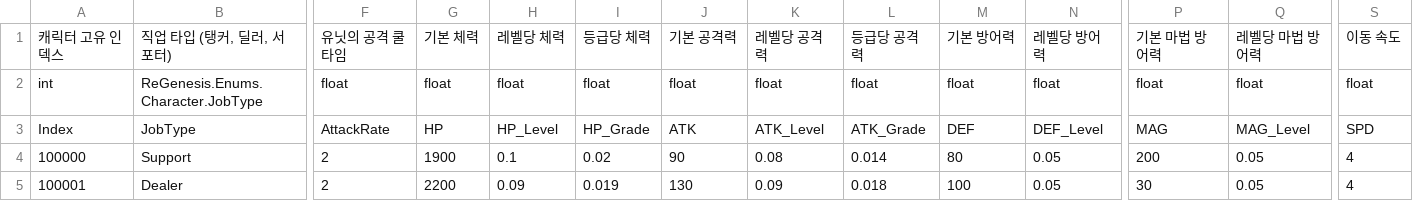
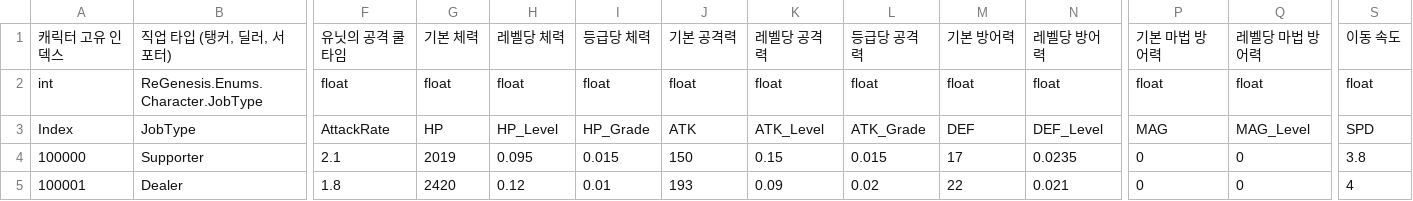
Before and after one commit to TOMOU/Project_ReGenesis, a CSV file: Assets/AssetBundles/Table/CharacterStatusTable.csv, drawn as a sheet; only a part is shown, gaps mark what is left out; the diff covers the shown part only; the diff names each change by its address in the sheet, - before the commit and + after, or states it on an @@ line.

```diff
--- a/Assets/AssetBundles/Table/CharacterStatusTable.csv
+++ b/Assets/AssetBundles/Table/CharacterStatusTable.csv
-B4: Support
+B4: Supporter
-F4: 2
+F4: 2.1
-G4: 1900
+G4: 2019
-H4: 0.1
+H4: 0.095
-I4: 0.02
+I4: 0.015
-J4: 90
+J4: 150
-K4: 0.08
+K4: 0.15
-L4: 0.014
+L4: 0.015
-M4: 80
+M4: 17
-N4: 0.05
+N4: 0.0235
-P4: 200
+P4: 0
-Q4:Q5: 0.05
+Q4:Q5: 0
-S4: 4
+S4: 3.8
-F5: 2
+F5: 1.8
-G5: 2200
+G5: 2420
-H5: 0.09
+H5: 0.12
-I5: 0.019
+I5: 0.01
-J5: 130
+J5: 193
-L5: 0.018
+L5: 0.02
-M5: 100
+M5: 22
-N5: 0.05
+N5: 0.021
-P5: 30
+P5: 0
```
Also changed, not shown: 44 edited cells elsewhere in this file, 5 other files.
